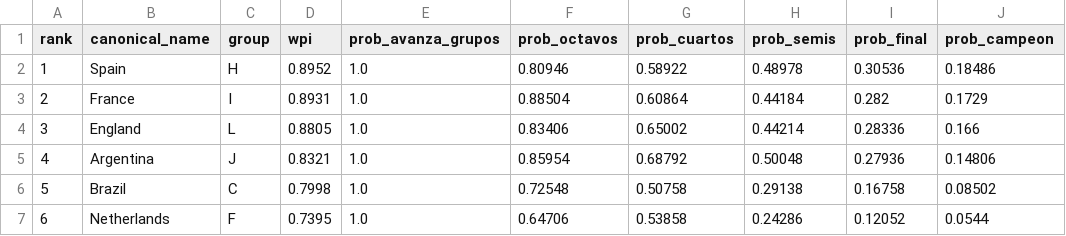
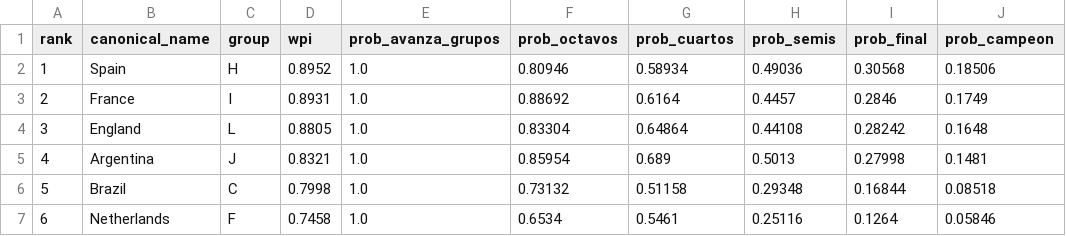
Before and after one commit to jamoji-ai/world-cup-predictor-pro, a CSV file: data/results/simulation_results.csv, drawn as a sheet; only a part is shown; the diff covers the shown part only.

```diff
--- a/data/results/simulation_results.csv
+++ b/data/results/simulation_results.csv
@@ -1,7 +1,7 @@
 rank,canonical_name,group,wpi,prob_avanza_grupos,prob_octavos,prob_cuartos,prob_semis,prob_final,prob_campeon
-1,Spain,H,0.8952,1.0,0.80946,0.58922,0.48978,0.30536,0.18486
-2,France,I,0.8931,1.0,0.88504,0.60864,0.44184,0.282,0.1729
-3,England,L,0.8805,1.0,0.83406,0.65002,0.44214,0.28336,0.166
-4,Argentina,J,0.8321,1.0,0.85954,0.68792,0.50048,0.27936,0.14806
-5,Brazil,C,0.7998,1.0,0.72548,0.50758,0.29138,0.16758,0.08502
-6,Netherlands,F,0.7395,1.0,0.64706,0.53858,0.24286,0.12052,0.0544
+1,Spain,H,0.8952,1.0,0.80946,0.58934,0.49036,0.30568,0.18506
+2,France,I,0.8931,1.0,0.88692,0.6164,0.4457,0.2846,0.1749
+3,England,L,0.8805,1.0,0.83304,0.64864,0.44108,0.28242,0.1648
+4,Argentina,J,0.8321,1.0,0.85954,0.689,0.5013,0.27998,0.1481
+5,Brazil,C,0.7998,1.0,0.73132,0.51158,0.29348,0.16844,0.08518
+6,Netherlands,F,0.7458,1.0,0.6534,0.5461,0.25116,0.1264,0.05846
```
Also changed, not shown: 138 edited cells elsewhere in this file, data/processed/teams_master.csv, data/processed/wpi_scores.csv, 2 other files.
